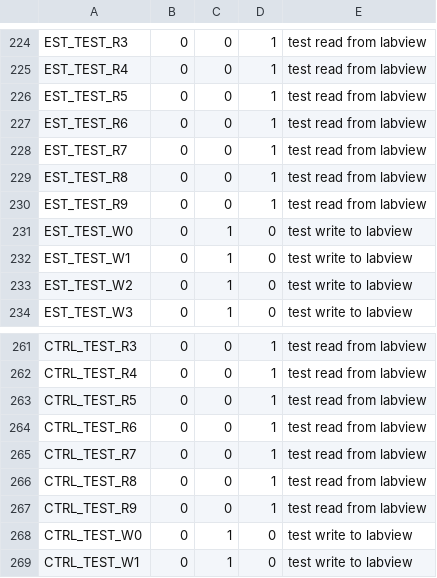
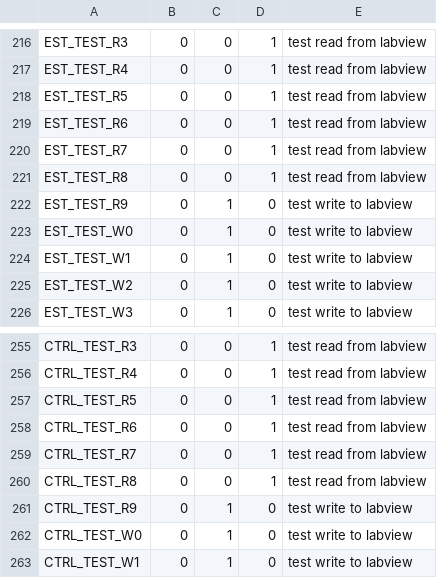
Before and after one commit to RuinaLab/Ranger, a CSV file: Ranger/Control/Ranger_Configuration/can_table.csv, drawn as a sheet; only a part is shown, gaps mark what is left out; the diff covers the shown part only.

```diff
--- a/Ranger/Control/Ranger_Configuration/can_table.csv
+++ b/Ranger/Control/Ranger_Configuration/can_table.csv
@@ -229,3 +221,3 @@ EST_TEST_R7,0,0,1,test read from labview
 EST_TEST_R8,0,0,1,test read from labview
-EST_TEST_R9,0,0,1,test read from labview
+EST_TEST_R9,0,1,0,test write to labview
 EST_TEST_W0,0,1,0,test write to labview
@@ -266,3 +260,3 @@ CTRL_TEST_R7,0,0,1,test read from labview
 CTRL_TEST_R8,0,0,1,test read from labview
-CTRL_TEST_R9,0,0,1,test read from labview
+CTRL_TEST_R9,0,1,0,test write to labview
 CTRL_TEST_W0,0,1,0,test write to labview
```
Also changed, not shown: 9 added rows, 14 removed rows and 32 edited cells elsewhere in this file, 13 other files.
